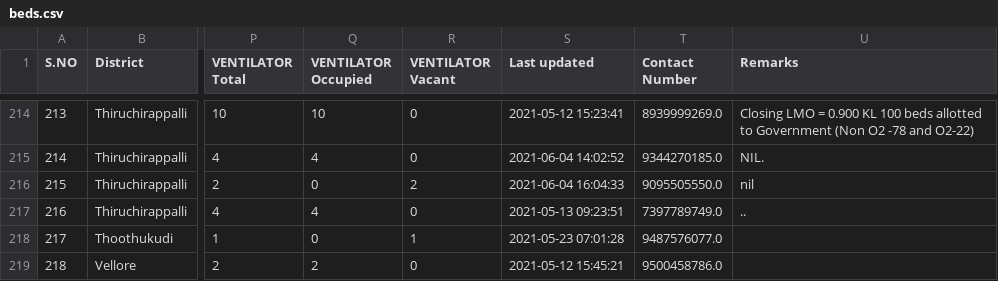
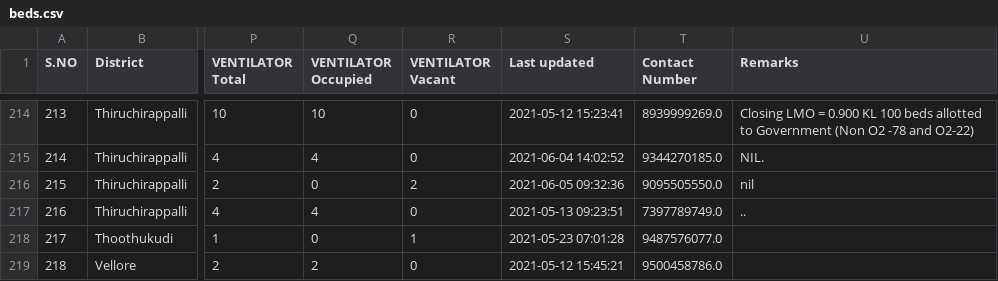
Before and after one commit to stopcoronatn/stopcoronatn.github.io, a CSV file: data/beds.csv, drawn as a sheet; only a part is shown, gaps mark what is left out; the diff covers the shown part only; the diff names each change by its address in the sheet, - before the commit and + after, or states it on an @@ line.

```diff
--- a/data/beds.csv
+++ b/data/beds.csv
-S216 (Last updated): 2021-06-04 16:04:33
+S216 (Last updated): 2021-06-05 09:32:36
```
Also changed, not shown: 152 edited cells elsewhere in this file.
